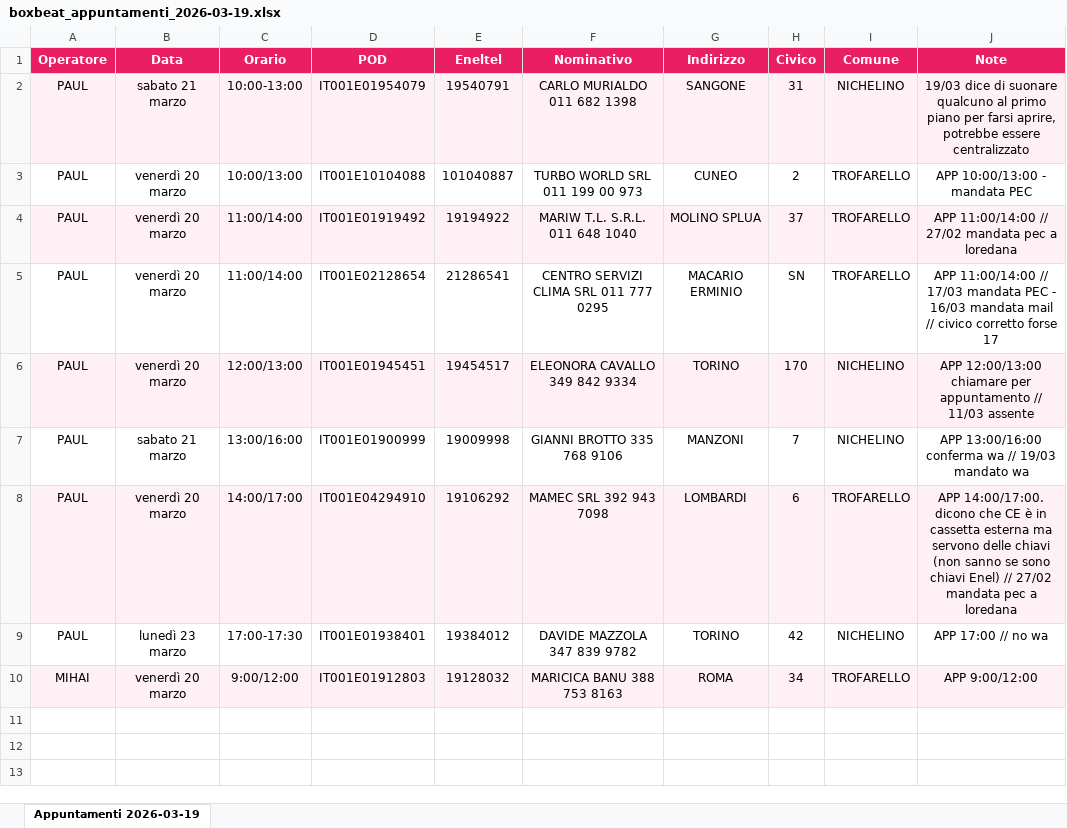
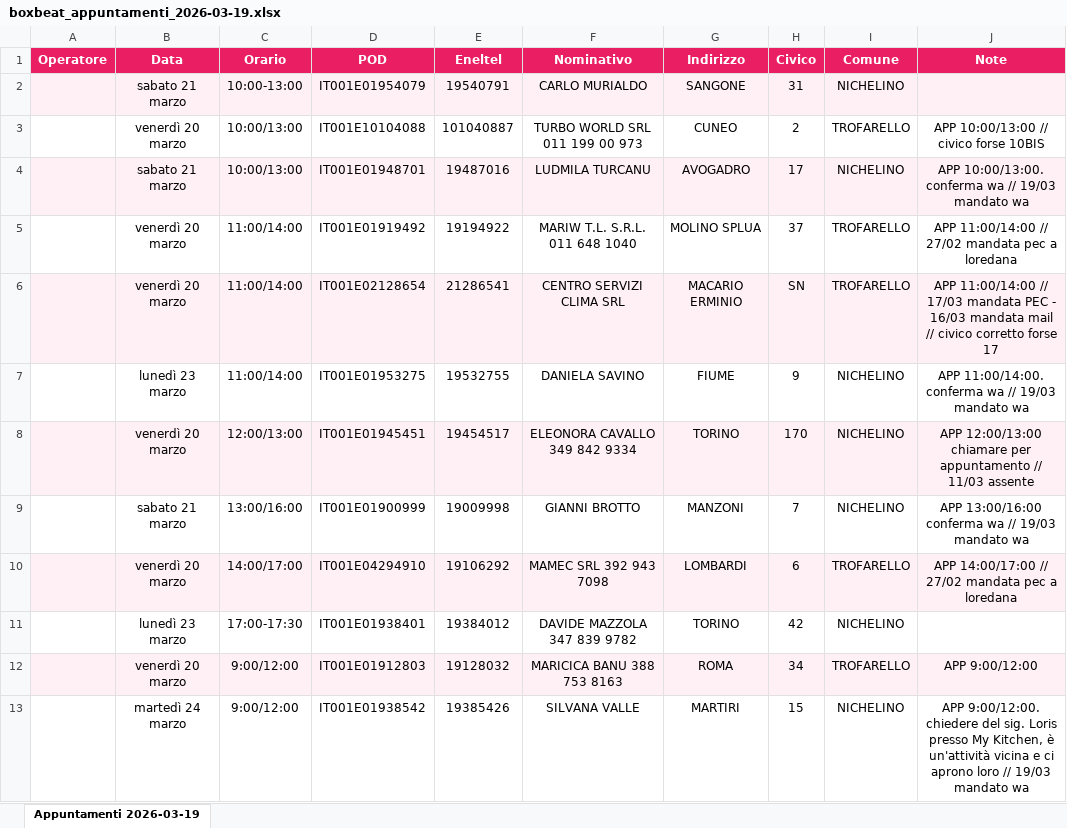
Before and after one commit to algecopower/mappa-algeco, an Excel workbook: data/boxbeat_appuntamenti_2026-03-19.xlsx, sheet Appuntamenti 2026-03-19, drawn as a sheet; values as stored, in another font and other column widths than the file's, no borders; addresses are those after the commit; the diff names each change by its address in the sheet, - before the commit and + after, or states it on an @@ line.

Commit message:
Fix ordinamento orari in Stampa Tappe

```diff
--- a/data/boxbeat_appuntamenti_2026-03-19.xlsx (sheet Appuntamenti 2026-03-19)
+++ b/data/boxbeat_appuntamenti_2026-03-19.xlsx (sheet Appuntamenti 2026-03-19)
-A2:A3 (Operatore): PAUL
+A2:A3 (Operatore): (empty)
-F2 (Nominativo): CARLO MURIALDO 011 682 1398
+F2 (Nominativo): CARLO MURIALDO
-J2 (Note): 19/03 dice di suonare qualcuno al primo piano per farsi aprire, potrebbe essere centralizzato
+J2 (Note): (empty)
-J3 (Note): APP 10:00/13:00 - mandata PEC
+J3 (Note): APP 10:00/13:00 // civico forse 10BIS
+row 4:  | sabato 21 marzo | 10:00/13:00 | IT001E01948701 | 19487016 | LUDMILA TURCANU | AVOGADRO | 17 | NICHELINO | APP 10:00/13:00. conferma wa // 19/03 mandato wa
-A5:A6 (Operatore): PAUL
+A5:A6 (Operatore): (empty)
-A5:J5 fill: #FFF0F5
+A5:J5 fill: none
-A6:J6 fill: none
+A6:J6 fill: #FFF0F5
-F6 (Nominativo): CENTRO SERVIZI CLIMA SRL 011 777 0295
+F6 (Nominativo): CENTRO SERVIZI CLIMA SRL
+row 7:  | lunedì 23 marzo | 11:00/14:00 | IT001E01953275 | 19532755 | DANIELA SAVINO | FIUME | 9 | NICHELINO | APP 11:00/14:00. conferma wa // 19/03 mandato wa
-A8:A11 (Operatore): PAUL
+A8:A11 (Operatore): (empty)
-F9 (Nominativo): GIANNI BROTTO 335 768 9106
+F9 (Nominativo): GIANNI BROTTO
-J10 (Note): APP 14:00/17:00. dicono che CE è in cassetta esterna ma servono delle chiavi (non sanno se sono chiavi Enel) // 27/02…
+J10 (Note): APP 14:00/17:00 // 27/02…
-J11 (Note): APP 17:00 // no wa
+J11 (Note): (empty)
-A12 (Operatore): MIHAI
+A12 (Operatore): (empty)
+row 13:  | martedì 24 marzo | 9:00/12:00 | IT001E01938542 | 19385426 | SILVANA VALLE | MARTIRI | 15 | NICHELINO | APP 9:00/12:00. chiedere del sig. Loris presso My Kitchen, è un'attività vicina e ci aprono loro // 19/03 mandato wa
```
Also changed, not shown: 3 other files.
